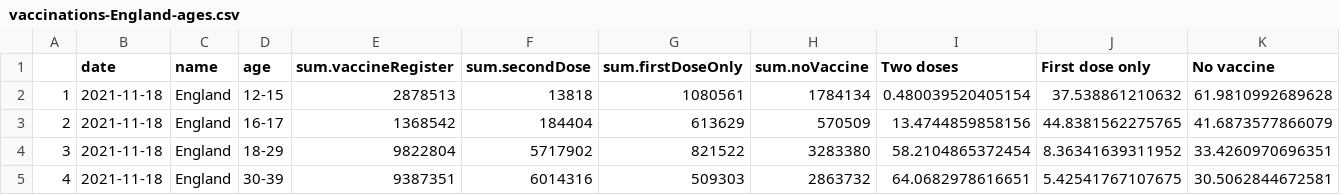
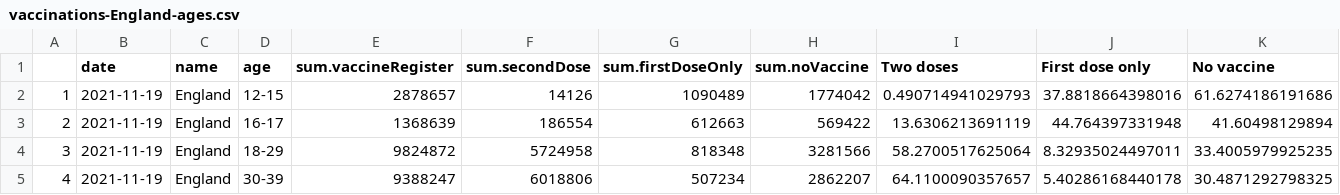
Before and after one commit to vfillis/automated-covid, a CSV file: data/vaccinations-England-ages.csv, drawn as a sheet; only a part is shown; the diff covers the shown part only.

```diff
--- a/data/vaccinations-England-ages.csv
+++ b/data/vaccinations-England-ages.csv
@@ -1,5 +1,5 @@
 "","date","name","age","sum.vaccineRegister","sum.secondDose","sum.firstDoseOnly","sum.noVaccine","Two doses","First dose only","No vaccine"
-"1","2021-11-18","England","12-15",2878513,13818,1080561,1784134,0.480039520405154,37.538861210632,61.9810992689628
-"2","2021-11-18","England","16-17",1368542,184404,613629,570509,13.4744859858156,44.8381562275765,41.6873577866079
-"3","2021-11-18","England","18-29",9822804,5717902,821522,3283380,58.2104865372454,8.36341639311952,33.4260970696351
-"4","2021-11-18","England","30-39",9387351,6014316,509303,2863732,64.0682978616651,5.42541767107675,30.5062844672581
+"1","2021-11-19","England","12-15",2878657,14126,1090489,1774042,0.490714941029793,37.8818664398016,61.6274186191686
+"2","2021-11-19","England","16-17",1368639,186554,612663,569422,13.6306213691119,44.764397331948,41.60498129894
+"3","2021-11-19","England","18-29",9824872,5724958,818348,3281566,58.2700517625064,8.32935024497011,33.4005979925235
+"4","2021-11-19","England","30-39",9388247,6018806,507234,2862207,64.1100090357657,5.40286168440178,30.4871292798325
```
Also changed, not shown: 48 edited cells elsewhere in this file, data/case-rates-LAs.csv, data/cases-England.csv, 2 other files.
